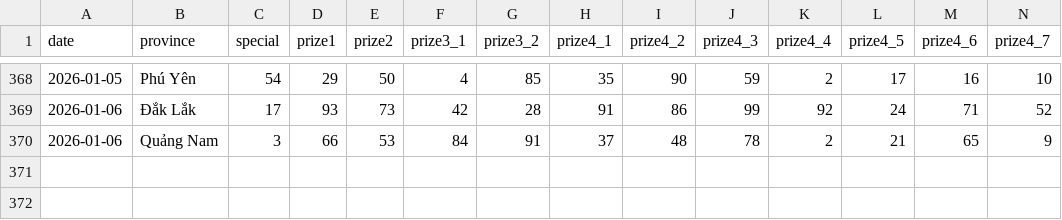
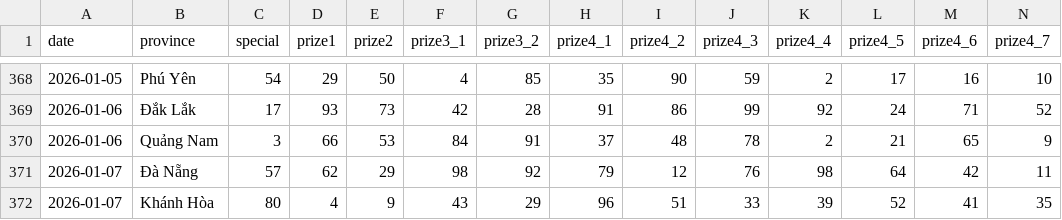
Before and after one commit to aloha123890/vietnam-lottery, a CSV file: data/xsmt-2-digits.csv, drawn as a sheet; only a part is shown, gaps mark what is left out; rows hold the shown columns only; the diff names each change by its address in the sheet, - before the commit and + after, or states it on an @@ line.

```diff
--- a/data/xsmt-2-digits.csv
+++ b/data/xsmt-2-digits.csv
+row 371: 2026-01-07 | Đà Nẵng | 57 | 62 | 29 | 98 | 92 | 79 | 12 | 76 | 98 | 64 | 42 | 11
+row 372: 2026-01-07 | Khánh Hòa | 80 | 4 | 9 | 43 | 29 | 96 | 51 | 33 | 39 | 52 | 41 | 35
```
Also changed, not shown: data/xsmt-sparse.csv, data/xsmt.csv, 8 other files.
